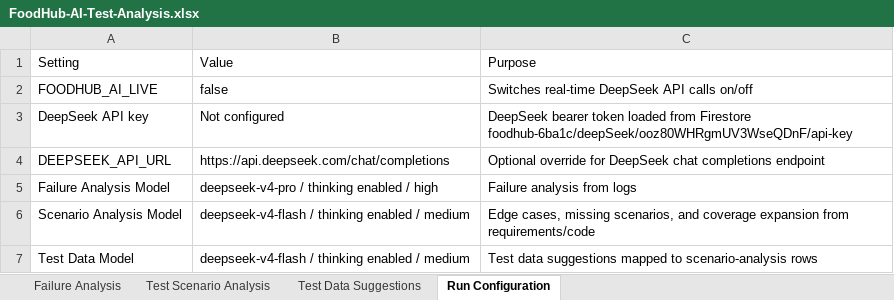
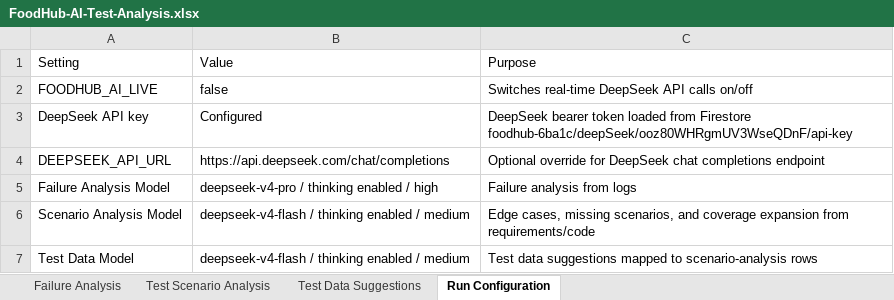
Before and after one commit to Sainath1503/FoodHubProject, an Excel workbook: qa-artifacts/FoodHub-AI-Test-Analysis.xlsx, sheet Run Configuration, drawn as a sheet; values as stored, in another font and other column widths than the file's, no borders; the diff names each change by its address in the sheet, - before the commit and + after, or states it on an @@ line.

```diff
--- a/qa-artifacts/FoodHub-AI-Test-Analysis.xlsx (sheet Run Configuration)
+++ b/qa-artifacts/FoodHub-AI-Test-Analysis.xlsx (sheet Run Configuration)
-B3: Not configured
+B3: Configured
```
Also changed, not shown: sheet Test Scenario Analysis, sheet Test Data Suggestions, sheet Failure Analysis, qa-artifacts/FoodHub-Observability-Dashboard.xlsx, 22 other files.
